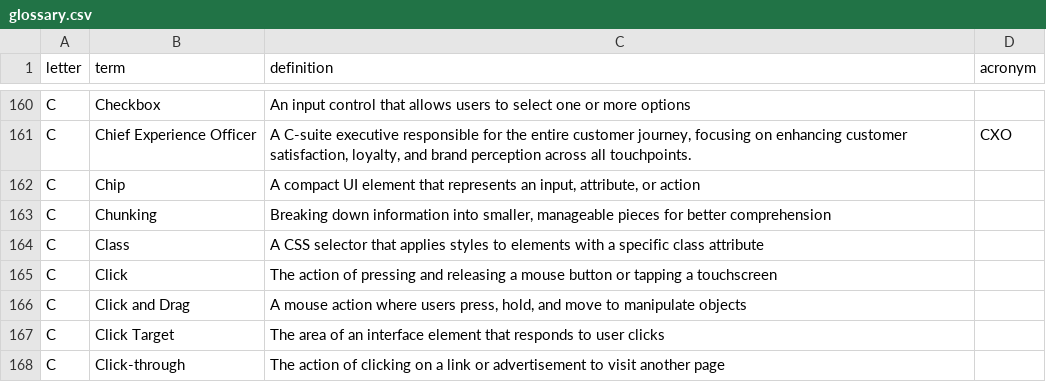
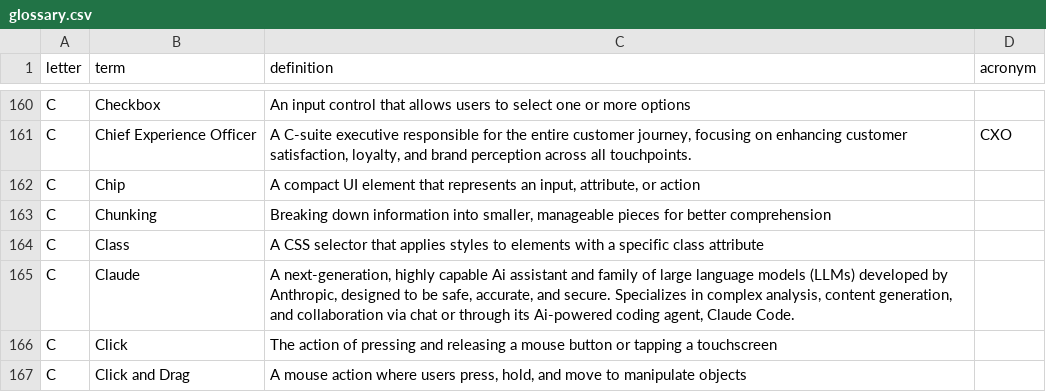
Before and after one commit to calee1/uxglossary, a CSV file: data/glossary.csv, drawn as a sheet; only a part is shown, gaps mark what is left out; the shorter side is filled out with more unchanged rows; the diff names each change by its address in the sheet, - before the commit and + after, or states it on an @@ line.

Commit message:
Update glossary: 2026-03-29T17:44:21.066Z

```diff
--- a/data/glossary.csv
+++ b/data/glossary.csv
+row 165: C | Claude | A next-generation, highly capable Ai assistant and family of large language models (LLMs) developed by Anthropic, designed to be safe, accurate, and secure. Specializes in complex analysis, content generation, and collaboration via chat or through its Ai-powered coding agent, Claude Code.
```
